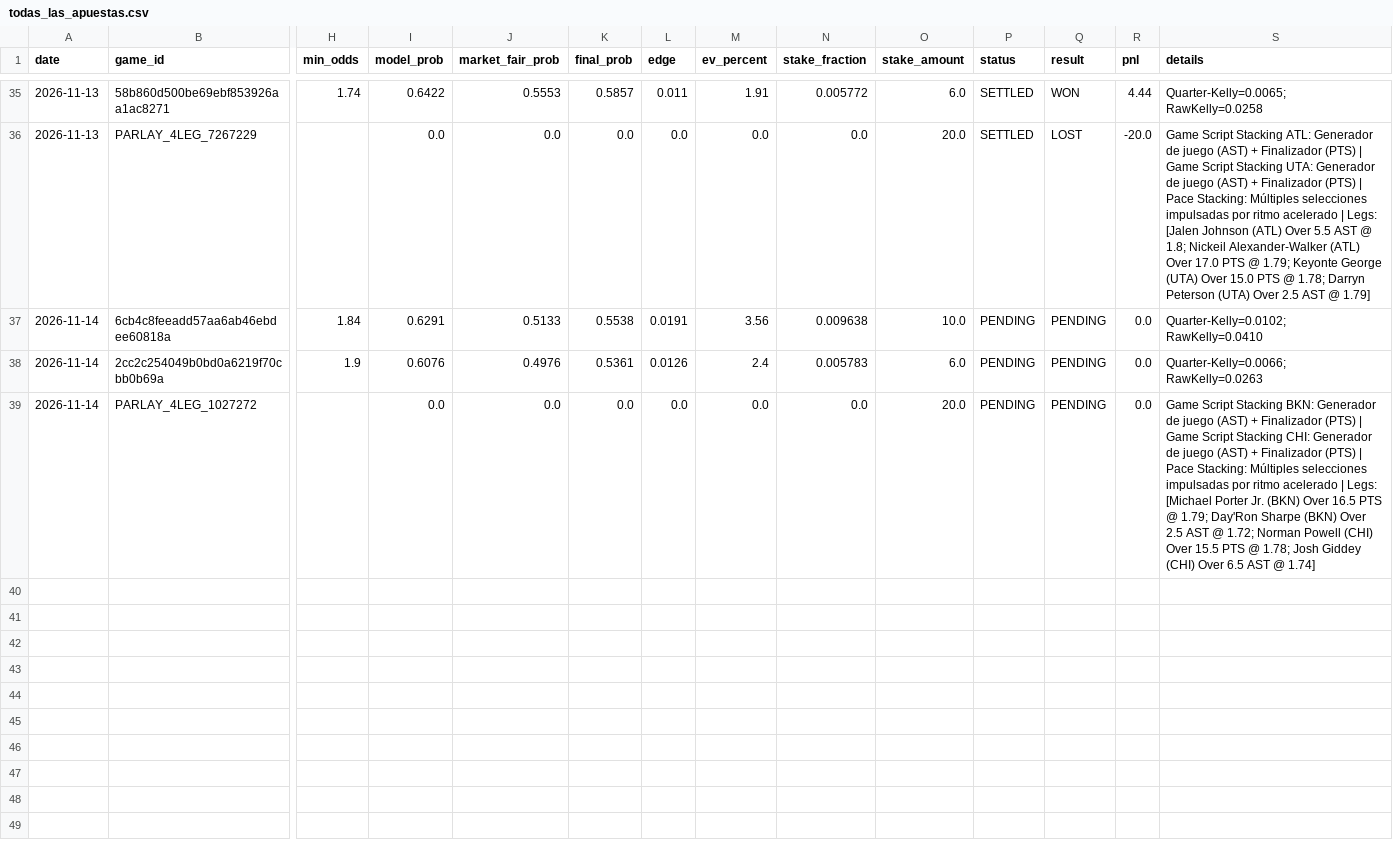
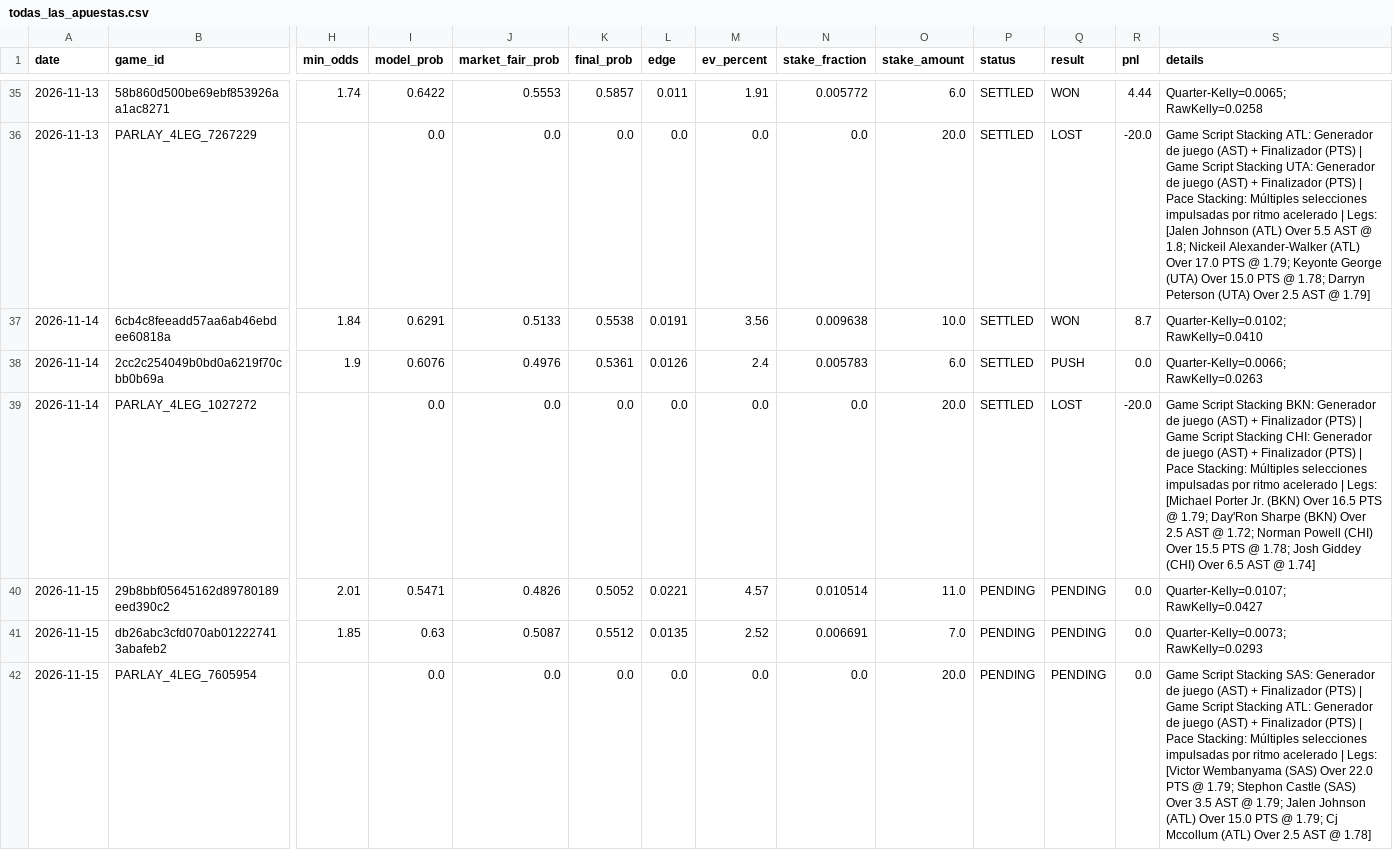
Before and after one commit to Nymos-byte/nba-quant-engine, a CSV file: data/history/todas_las_apuestas.csv, drawn as a sheet; only a part is shown, gaps mark what is left out; rows hold the shown columns only; the diff names each change by its address in the sheet, - before the commit and + after, or states it on an @@ line.

```diff
--- a/data/history/todas_las_apuestas.csv
+++ b/data/history/todas_las_apuestas.csv
-P37:P39 (status): PENDING
+P37:P39 (status): SETTLED
-Q37 (result): PENDING
+Q37 (result): WON
-R37 (pnl): 0.0
+R37 (pnl): 8.7
-Q38 (result): PENDING
+Q38 (result): PUSH
-Q39 (result): PENDING
+Q39 (result): LOST
-R39 (pnl): 0.0
+R39 (pnl): -20.0
+row 40: 2026-11-15 | 29b8bbf05645162d89780189eed390c2 | 2.01 | 0.5471 | 0.4826 | 0.5052 | 0.0221 | 4.57 | 0.010514 | 11.0 | PENDING | PENDING | 0.0 | Quarter-Kelly=0.0107; RawKelly=0.0427
+row 41: 2026-11-15 | db26abc3cfd070ab012227413abafeb2 | 1.85 | 0.63 | 0.5087 | 0.5512 | 0.0135 | 2.52 | 0.006691 | 7.0 | PENDING | PENDING | 0.0 | Quarter-Kelly=0.0073; RawKelly=0.0293
+row 42: 2026-11-15 | PARLAY_4LEG_7605954 |  | 0.0 | 0.0 | 0.0 | 0.0 | 0.0 | 0.0 | 20.0 | PENDING | PENDING | 0.0 | Game Script Stacking SAS: Generador de juego (AST) + Finalizador (PTS) | Game Script Stacking ATL: Generador de juego (AST) + Finalizador (PTS) | Pace Stacking: Múltiples selecciones impulsadas por ritmo acelerado | Legs: [Victor Wembanyama (SAS) Over 22.0 PTS @ 1.79; Stephon Castle (SAS) Over 3.5 AST @ 1.79; Jalen Johnson (ATL) Over 15.0 PTS @ 1.79; Cj Mccollum (ATL) Over 2.5 AST @ 1.78]
```
Also changed, not shown: data/history/picks_2026-11-14.csv, 5 other files.
